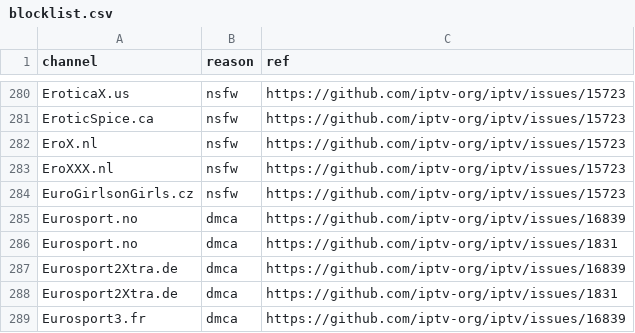
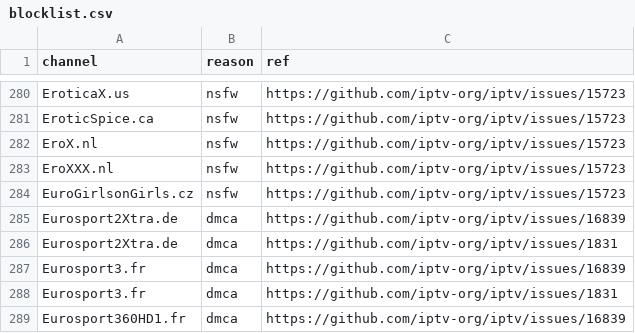
Before and after one commit to iptv-org/database, a CSV file: data/blocklist.csv, drawn as a sheet; only a part is shown, gaps mark what is left out; the shorter side is filled out with more unchanged rows.

```diff
--- a/data/blocklist.csv
+++ b/data/blocklist.csv
@@ -284,4 +284,2 @@ EroXXX.nl,nsfw,https://github.com/iptv-org/iptv/issues/15723
 EuroGirlsonGirls.cz,nsfw,https://github.com/iptv-org/iptv/issues/15723
-Eurosport.no,dmca,https://github.com/iptv-org/iptv/issues/16839
-Eurosport.no,dmca,https://github.com/iptv-org/iptv/issues/1831
 Eurosport2Xtra.de,dmca,https://github.com/iptv-org/iptv/issues/16839
```
Also changed, not shown: 3 other files.
